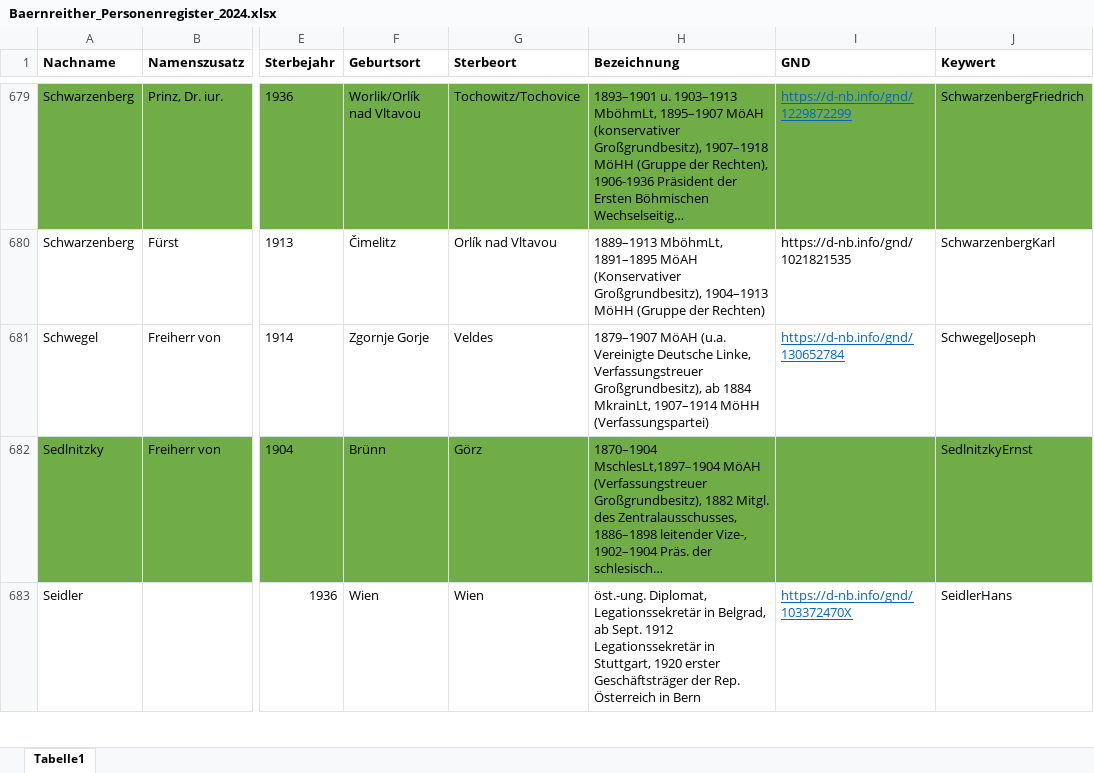
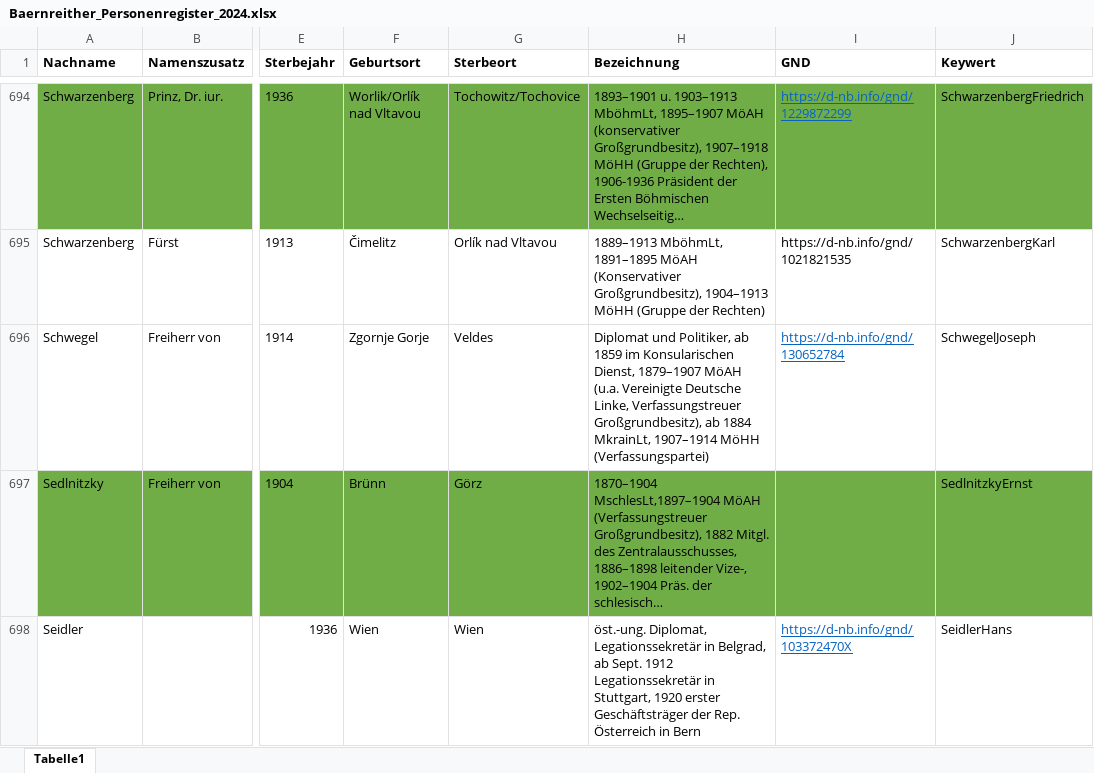
Before and after one commit to KfNGOe/baernreither-app, an Excel workbook: data/xlsx/Baernreither_Personenregister_2024.xlsx, sheet Tabelle1, drawn as a sheet; only a part is shown, gaps mark what is left out; long unchanged cells end in …; values as stored, in another font and other column widths than the file's, no borders; table styles not drawn; addresses are those after the commit; the diff covers the shown part only; the diff names each change by its address in the sheet, - before the commit and + after, or states it on an @@ line.

```diff
--- a/data/xlsx/Baernreither_Personenregister_2024.xlsx (sheet Tabelle1)
+++ b/data/xlsx/Baernreither_Personenregister_2024.xlsx (sheet Tabelle1)
-H696 (Bezeichnung): 1879–1907 MöAH…
+H696 (Bezeichnung): Diplomat und Politiker, ab 1859 im Konsularischen Dienst, 1879–1907 MöAH…
```
Also changed, not shown: 21 added rows and 2 edited cells elsewhere in this sheet, data/xlsx/Baernreither_orgNames_2023.xlsx.
